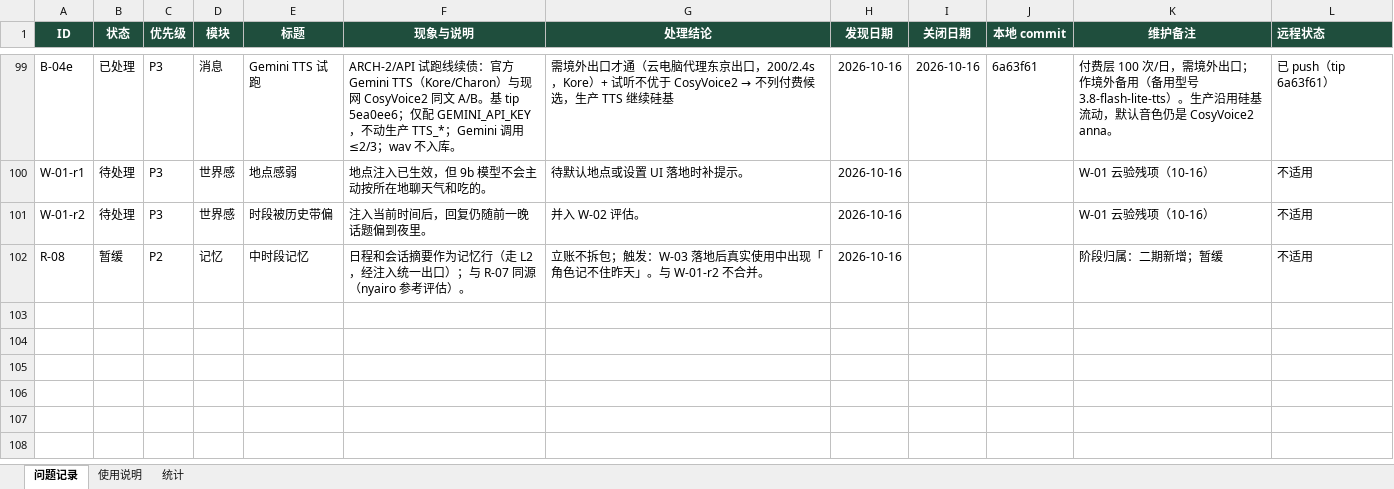
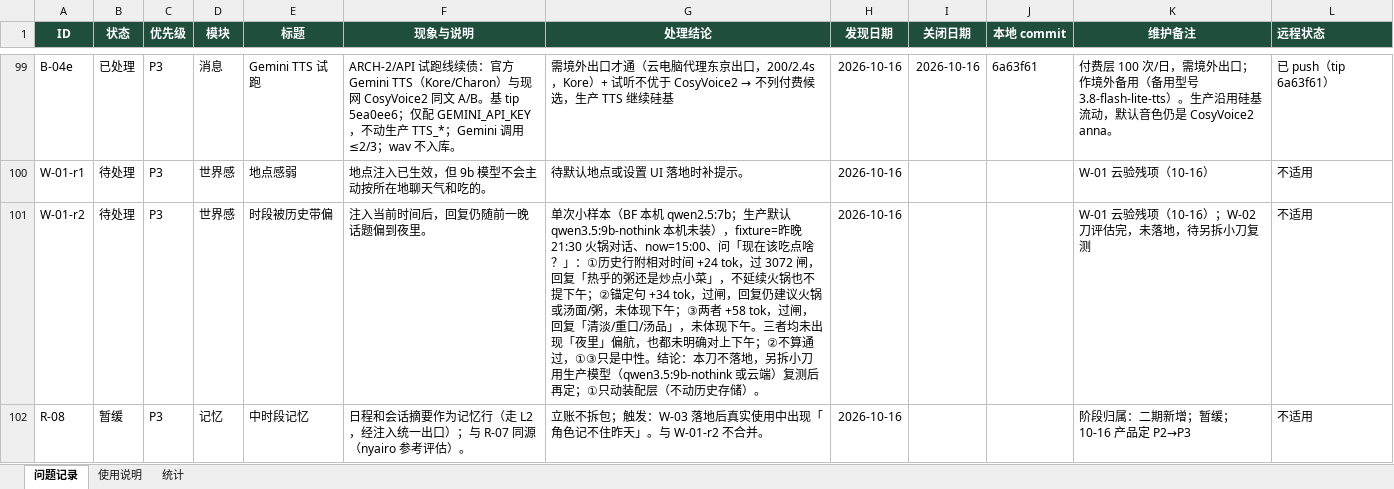
Before and after one commit to 2020638630/agent-chat, an Excel workbook: docs/product/AgentChat-问题记录.xlsx, sheet 问题记录, drawn as a sheet; only a part is shown, gaps mark what is left out; values as stored, in another font and other column widths than the file's, no borders; conditional formats not drawn; the diff covers the shown part only; the diff names each change by its address in the sheet, - before the commit and + after, or states it on an @@ line.

```diff
--- a/docs/product/AgentChat-问题记录.xlsx (sheet 问题记录)
+++ b/docs/product/AgentChat-问题记录.xlsx (sheet 问题记录)
-G101 (处理结论): 并入 W-02 评估。
+G101 (处理结论): 单次小样本（BF 本机 qwen2.5:7b；生产默认 qwen3.5:9b-nothink 本机未装），fixture=昨晚 21:30 火锅对话、now=15:00、问「现在该吃点啥？」：①历史行附相对时间 +24 tok，过 3072 闸，回复「热乎的粥还是炒点小菜」，不延续火锅也不提下午；②锚定句 +34 tok，过闸，回复仍建议火锅或汤面/粥，未体现下午；③两者 +58 tok，过闸，回复「清淡/重口/汤品」，未体现下午。三者均未出现「夜里」偏航，也都未明确对上下午；②不算通过，①③只是中性。结论：本刀不落地，另拆小刀用生产模型（qwen3.5:9b-nothink 或云端）复测后再定；①只动装配层（不动历史存储）。
-K101 (维护备注): W-01 云验残项（10-16）
+K101 (维护备注): W-01 云验残项（10-16）；W-02 刀评估完，未落地，待另拆小刀复测
-C102 (优先级): P2
+C102 (优先级): P3
-K102 (维护备注): 阶段归属：二期新增；暂缓
+K102 (维护备注): 阶段归属：二期新增；暂缓；10-16 产品定 P2→P3
```
Also changed, not shown: 1 added row and 8 edited cells elsewhere in this sheet, 3 other files.
